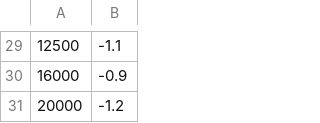
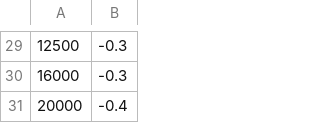
Before and after one commit to agkozak/78curves, a CSV file: European_78_250N-0.csv, drawn as a sheet; only a part is shown, gaps mark what is left out; the diff covers the shown part only.

```diff
--- a/European_78_250N-0.csv
+++ b/European_78_250N-0.csv
@@ -29,3 +29,3 @@
-12500	-1.1
-16000	-0.9
-20000	-1.2
+12500	-0.3
+16000	-0.3
+20000	-0.4
```
Also changed, not shown: 27 edited cells elsewhere in this file, 1 other file.
